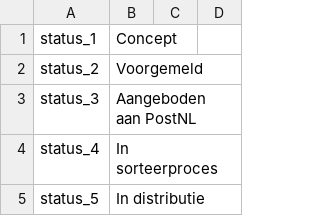
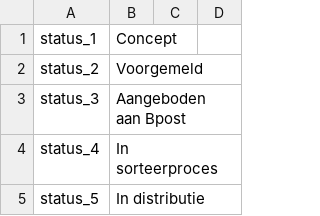
Before and after one commit to myparcelbe/magento, a CSV file: i18n/nl_NL.csv, drawn as a sheet; only a part is shown; the diff covers the shown part only.

```diff
--- a/i18n/nl_NL.csv
+++ b/i18n/nl_NL.csv
@@ -2,3 +2,3 @@ status_1,Concept
 status_2,Voorgemeld
-status_3,Aangeboden aan PostNL
+status_3,Aangeboden aan Bpost
 status_4,In sorteerproces
```
Also changed, not shown: 6 removed rows and 8 edited cells elsewhere in this file, 13 other files.
